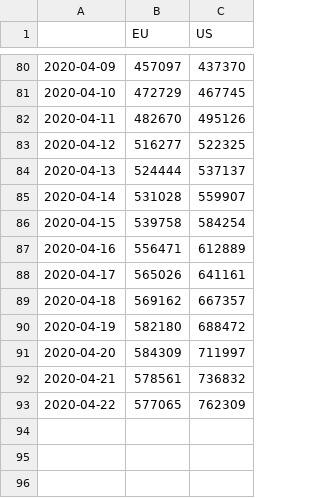
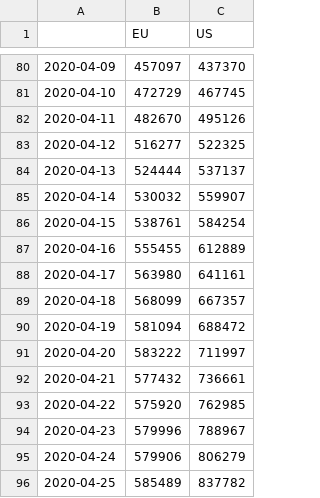
Before and after one commit to mercaderd/python-notebooks, a CSV file: covid_data_csv/conf_rec_data.csv, drawn as a sheet; only a part is shown, gaps mark what is left out.

```diff
--- a/covid_data_csv/conf_rec_data.csv
+++ b/covid_data_csv/conf_rec_data.csv
@@ -84,10 +84,13 @@
 2020-04-13,524444,537137
-2020-04-14,531028,559907
-2020-04-15,539758,584254
-2020-04-16,556471,612889
-2020-04-17,565026,641161
-2020-04-18,569162,667357
-2020-04-19,582180,688472
-2020-04-20,584309,711997
-2020-04-21,578561,736832
-2020-04-22,577065,762309
+2020-04-14,530032,559907
+2020-04-15,538761,584254
+2020-04-16,555455,612889
+2020-04-17,563980,641161
+2020-04-18,568099,667357
+2020-04-19,581094,688472
+2020-04-20,583222,711997
+2020-04-21,577432,736661
+2020-04-22,575920,762985
+2020-04-23,579996,788967
+2020-04-24,579906,806279
+2020-04-25,585489,837782
```
Also changed, not shown: covid_data_csv/conf_rec_eu_data.csv, covid_data_csv/confirmed_data.csv, 6 other files.
